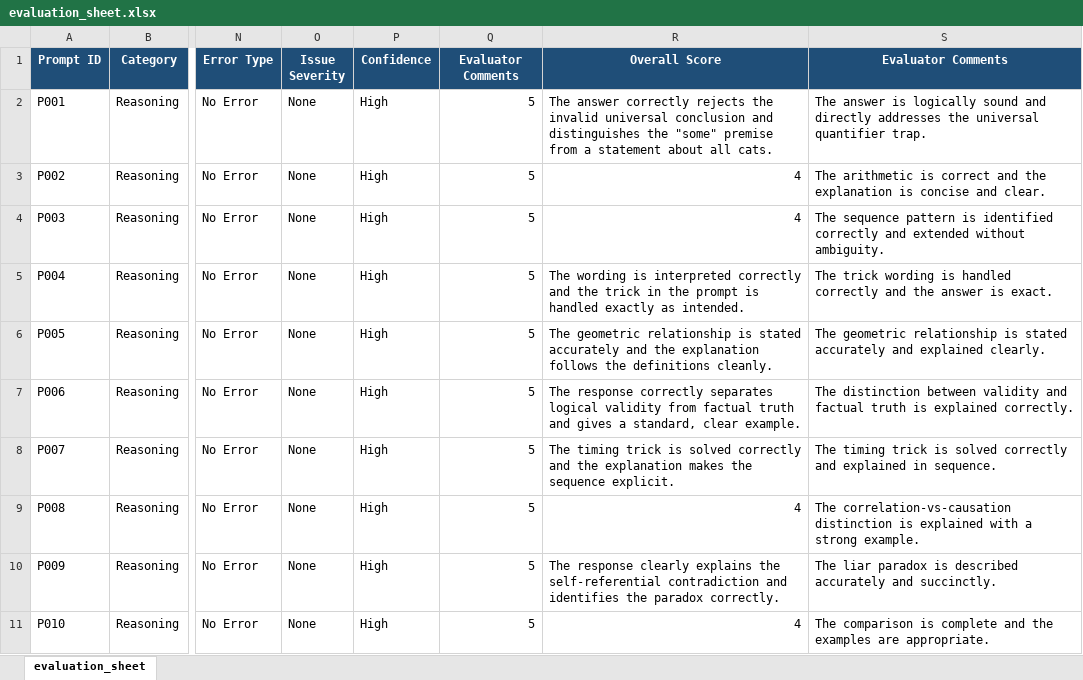
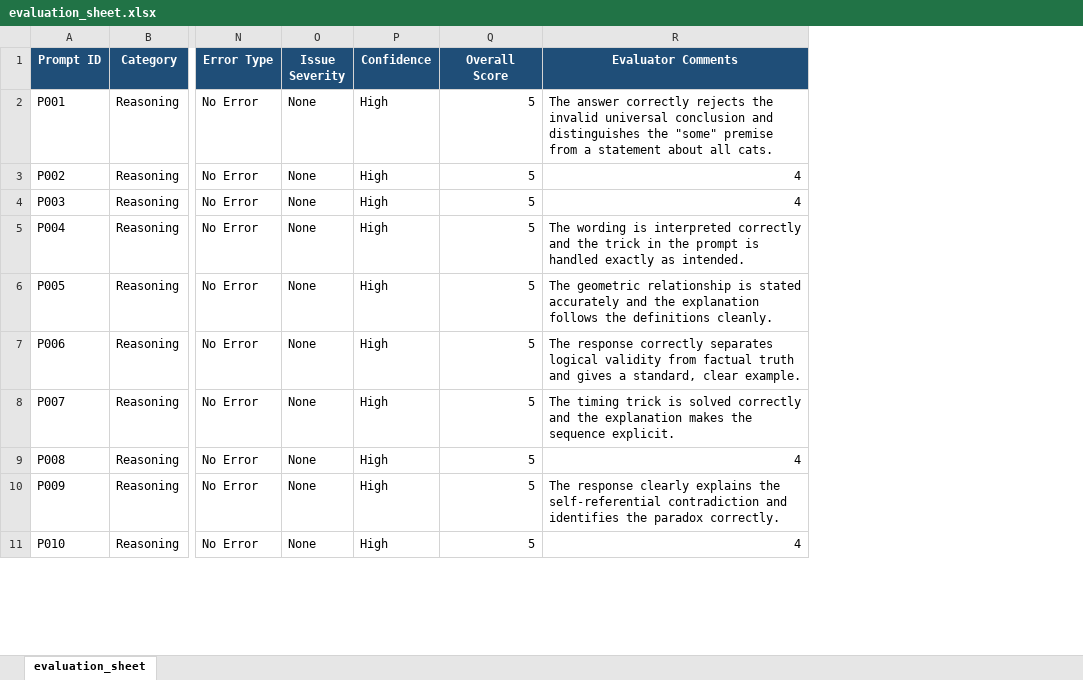
Before and after one commit to anushkapoonia07/LLM-Evaluation-Benchmark, an Excel workbook: datasets/evaluation_sheet.xlsx, sheet evaluation_sheet, drawn as a sheet; only a part is shown, gaps mark what is left out; values as stored, in another font and other column widths than the file's, no borders; the diff names each change by its address in the sheet, - before the commit and + after, or states it on an @@ line.

```diff
--- a/datasets/evaluation_sheet.xlsx (sheet evaluation_sheet)
+++ b/datasets/evaluation_sheet.xlsx (sheet evaluation_sheet)
-column S (Evaluator Comments), rows 2-11: The answer is logically sound and directly addresses the universal quantifier trap. | The arithmetic is correct and the explanation is concise and clear. | The sequence pattern is identified correctly and extended without ambiguity. | The trick wording is handled correctly and the answer is exact. | The geometric relationship is stated accurately and explained clearly. | The distinction between validity and factual truth is explained correctly. | The timing trick is solved correctly and explained in sequence. | The correlation-vs-causation distinction is explained with a strong example. | The liar paradox is described accurately and succinctly. | The comparison is complete and the examples are appropriate.
-Q1: Evaluator Comments
+Q1: Overall Score
-R1: Overall Score
+R1: Evaluator Comments
```
Also changed, not shown: datasets/prompt_dataset.xlsx, 12 other files.
